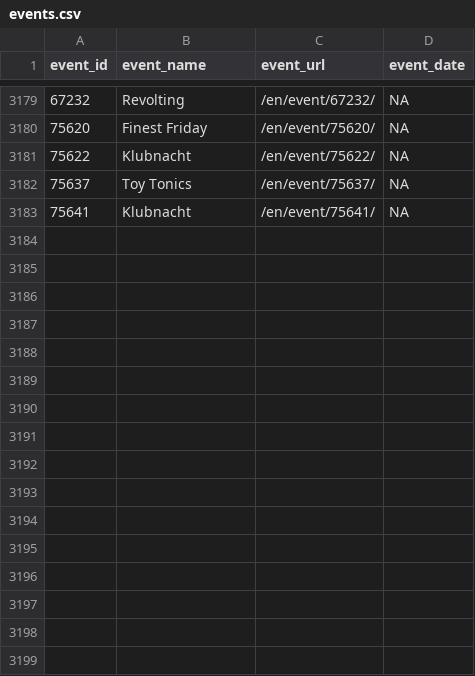
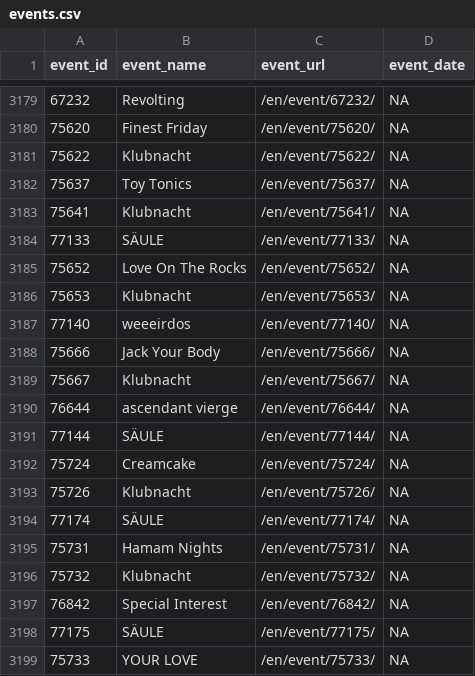
Before and after one commit to ewenme/berghain, a CSV file: data/events.csv, drawn as a sheet; only a part is shown, gaps mark what is left out; the diff names each change by its address in the sheet, - before the commit and + after, or states it on an @@ line.

```diff
--- a/data/events.csv
+++ b/data/events.csv
+row 3184: 77133 | SÄULE | /en/event/77133/ | NA
+row 3185: 75652 | Love On The Rocks | /en/event/75652/ | NA
+row 3186: 75653 | Klubnacht | /en/event/75653/ | NA
+row 3187: 77140 | weeeirdos | /en/event/77140/ | NA
+row 3188: 75666 | Jack Your Body | /en/event/75666/ | NA
+row 3189: 75667 | Klubnacht | /en/event/75667/ | NA
+row 3190: 76644 | ascendant vierge | /en/event/76644/ | NA
+row 3191: 77144 | SÄULE | /en/event/77144/ | NA
+row 3192: 75724 | Creamcake | /en/event/75724/ | NA
+row 3193: 75726 | Klubnacht | /en/event/75726/ | NA
+row 3194: 77174 | SÄULE | /en/event/77174/ | NA
+row 3195: 75731 | Hamam Nights | /en/event/75731/ | NA
+row 3196: 75732 | Klubnacht | /en/event/75732/ | NA
+row 3197: 76842 | Special Interest | /en/event/76842/ | NA
+row 3198: 77175 | SÄULE | /en/event/77175/ | NA
+row 3199: 75733 | YOUR LOVE | /en/event/75733/ | NA
```
Also changed, not shown: 1 other file.
